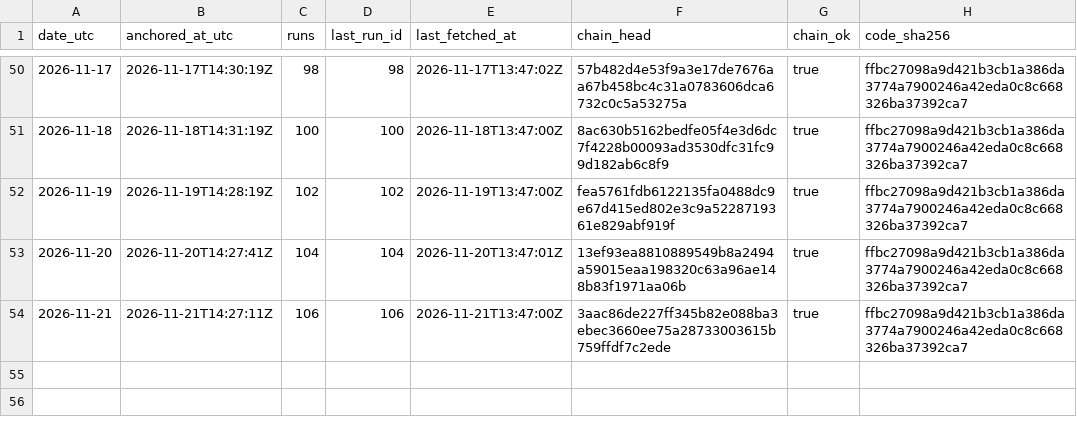
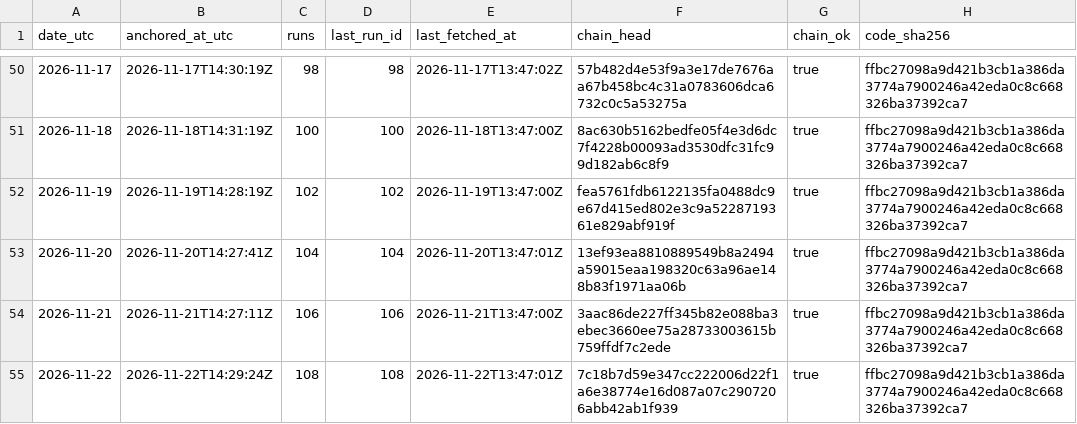
Before and after one commit to kvantixtech/energy-price-archive, a CSV file: anchors/chain-heads.csv, drawn as a sheet; only a part is shown, gaps mark what is left out; the diff names each change by its address in the sheet, - before the commit and + after, or states it on an @@ line.

Commit message:
anchor 2026-11-22: chain head 7c18b7d59e34 (run 108, 108 runs, chain_ok=true)

```diff
--- a/anchors/chain-heads.csv
+++ b/anchors/chain-heads.csv
+row 55: 2026-11-22 | 2026-11-22T14:29:24Z | 108 | 108 | 2026-11-22T13:47:01Z | 7c18b7d59e347cc222006d22f1a6e38774e16d087a07c2907206abb42ab1f939 | true | ffbc27098a9d421b3cb1a386da3774a7900246a42eda0c8c668326ba37392ca7
```
